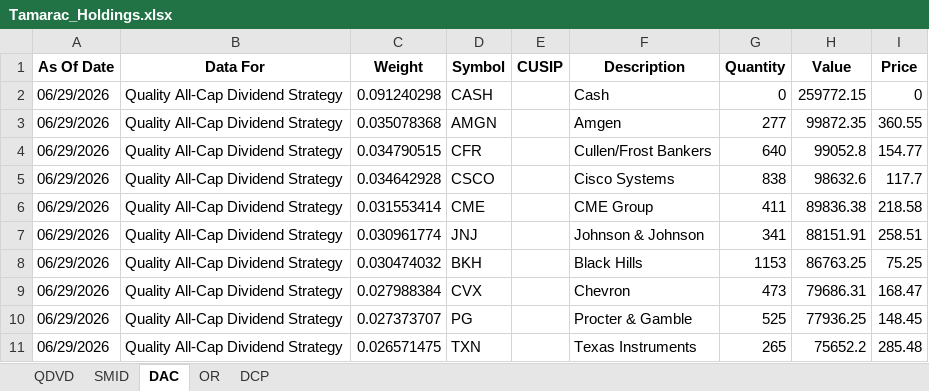
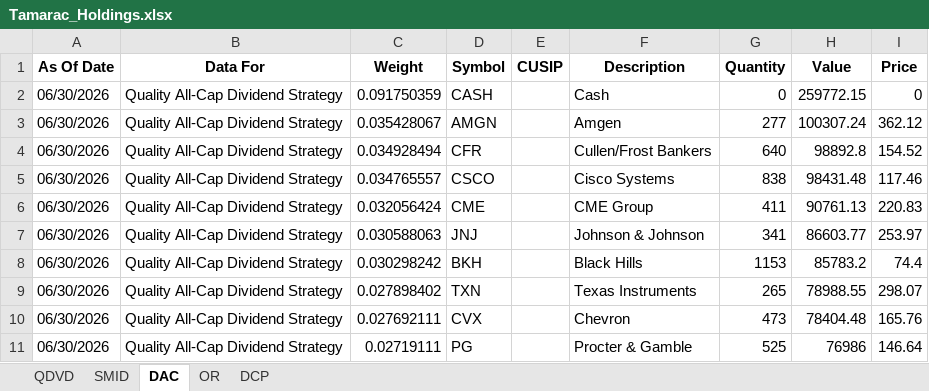
Before and after one commit to ryansadair/mcp-dashboard, an Excel workbook: data/Tamarac_Holdings.xlsx, sheet DAC, drawn as a sheet; only a part is shown; values as stored, in another font and other column widths than the file's, no borders; removed rows and columns are numbered as before the commit, all else as after; the diff covers the shown part only; the diff names each change by its address in the sheet, - before the commit and + after, or states it on an @@ line.

```diff
--- a/data/Tamarac_Holdings.xlsx (sheet DAC)
+++ b/data/Tamarac_Holdings.xlsx (sheet DAC)
-A2:A8 (As Of Date): 06/29/2026
+A2:A8 (As Of Date): 06/30/2026
-C2 (Weight): 0.091240298
+C2 (Weight): 0.091750359
-C3 (Weight): 0.035078368
+C3 (Weight): 0.035428067
-H3 (Value): 99872.35
+H3 (Value): 100307.24
-I3 (Price): 360.55
+I3 (Price): 362.12
-C4 (Weight): 0.034790515
+C4 (Weight): 0.034928494
-H4 (Value): 99052.8
+H4 (Value): 98892.8
-I4 (Price): 154.77
+I4 (Price): 154.52
-C5 (Weight): 0.034642928
+C5 (Weight): 0.034765557
-H5 (Value): 98632.6
+H5 (Value): 98431.48
-I5 (Price): 117.7
+I5 (Price): 117.46
-C6 (Weight): 0.031553414
+C6 (Weight): 0.032056424
-H6 (Value): 89836.38
+H6 (Value): 90761.13
-I6 (Price): 218.58
+I6 (Price): 220.83
-C7 (Weight): 0.030961774
+C7 (Weight): 0.030588063
-H7 (Value): 88151.91
+H7 (Value): 86603.77
-I7 (Price): 258.51
+I7 (Price): 253.97
-C8 (Weight): 0.030474032
+C8 (Weight): 0.030298242
-H8 (Value): 86763.25
+H8 (Value): 85783.2
-I8 (Price): 75.25
+I8 (Price): 74.4
+row 9: 06/30/2026 | Quality All-Cap Dividend Strategy | 0.027898402 | TXN |  | Texas Instruments | 265 | 78988.55 | 298.07
-A10:A11 (As Of Date): 06/29/2026
+A10:A11 (As Of Date): 06/30/2026
-C10 (Weight): 0.027988384
+C10 (Weight): 0.027692111
-H10 (Value): 79686.31
+H10 (Value): 78404.48
-I10 (Price): 168.47
+I10 (Price): 165.76
-C11 (Weight): 0.027373707
+C11 (Weight): 0.02719111
-H11 (Value): 77936.25
+H11 (Value): 76986
-I11 (Price): 148.45
+I11 (Price): 146.64
-row 11: 06/29/2026 | Quality All-Cap Dividend Strategy | 0.026571475 | TXN |  | Texas Instruments | 265 | 75652.2 | 285.48
```
Also changed, not shown: 9 added rows, 9 removed rows and 120 edited cells elsewhere in this sheet, sheet DCP, sheet QDVD, sheet SMID, sheet OR.
